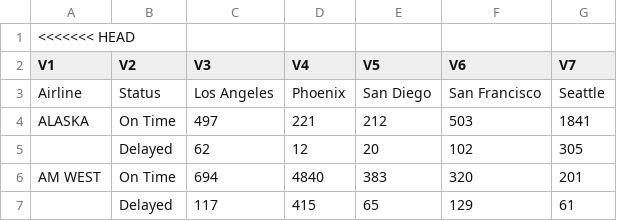
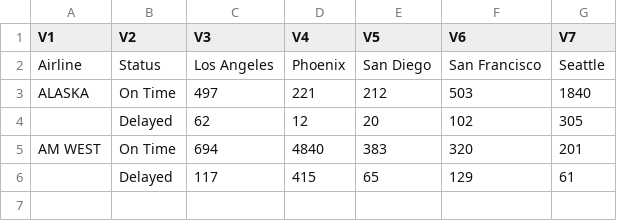
Before and after one commit to PLombardo811/Assignment5_607, a CSV file: Flight_Delays.csv, drawn as a sheet.

Commit message:
test

```diff
--- a/Flight_Delays.csv
+++ b/Flight_Delays.csv
@@ -1,5 +1,4 @@
-<<<<<<< HEAD
 "V1","V2","V3","V4","V5","V6","V7"
 "Airline","Status","Los Angeles","Phoenix","San Diego","San Francisco","Seattle"
-"ALASKA","On Time","497","221","212","503","1841"
+"ALASKA","On Time","497","221","212","503","1840"
 "","Delayed","62","12","20","102","305"
```
